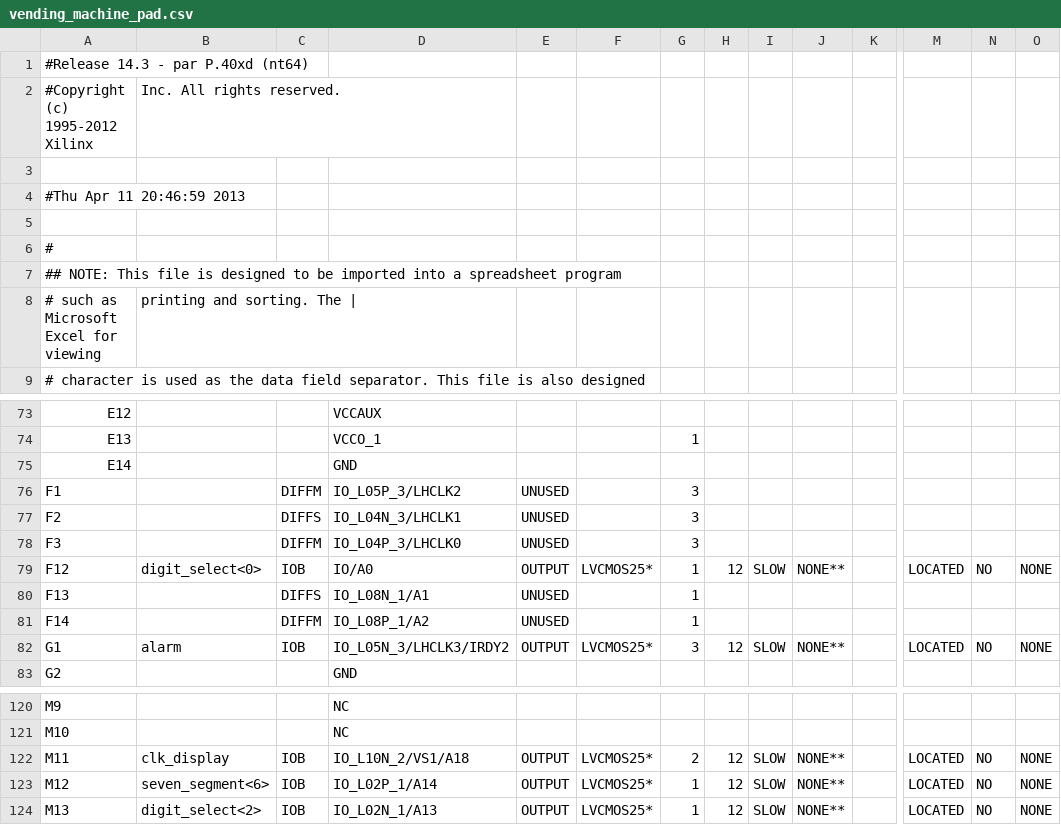
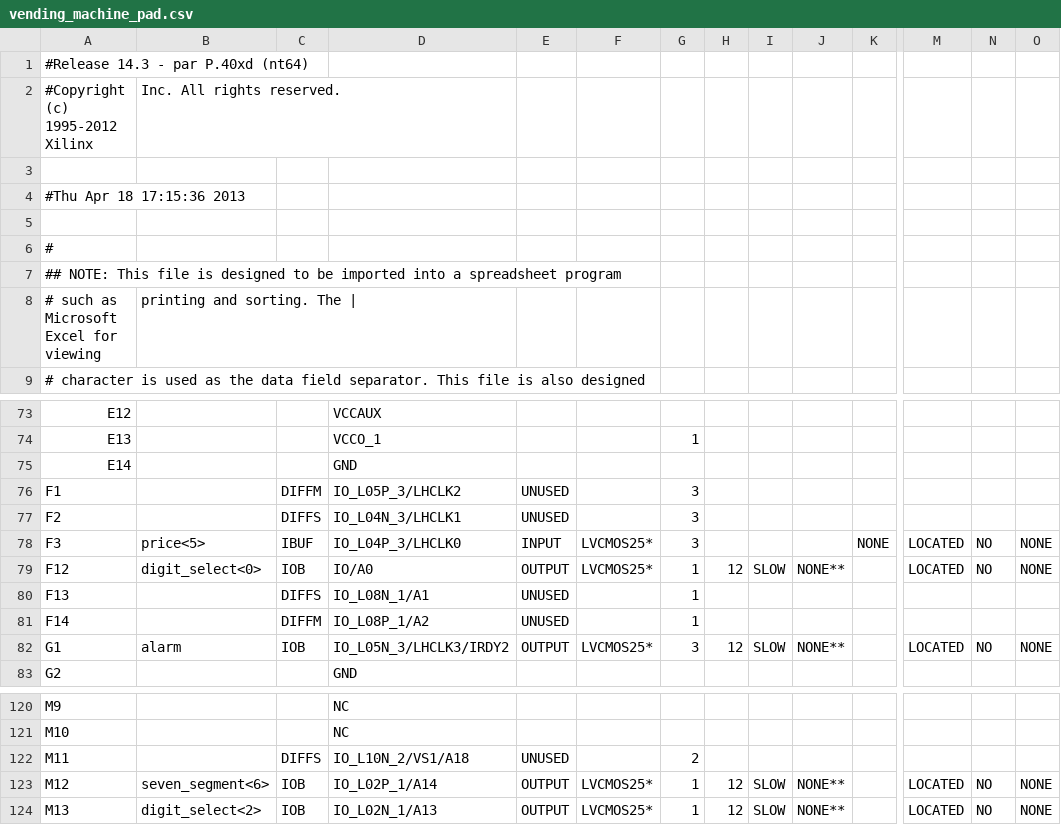
Before and after one commit to Lauszus/Basys2, a CSV file: Vending Machine/xilinx/vending_machine/vending_machine_pad.csv, drawn as a sheet; only a part is shown, gaps mark what is left out; the diff names each change by its address in the sheet, - before the commit and + after, or states it on an @@ line.

```diff
--- a/Vending Machine/xilinx/vending_machine/vending_machine_pad.csv
+++ b/Vending Machine/xilinx/vending_machine/vending_machine_pad.csv
-A4: #Thu Apr 11 20:46:59 2013
+A4: #Thu Apr 18 17:15:36 2013
-B78: (empty)
+B78: price<5>
-C78: DIFFM
+C78: IBUF
-E78: UNUSED
+E78: INPUT
-F78: (empty)
+F78: LVCMOS25*
-K78: (empty)
+K78: NONE
-M78: (empty)
+M78: LOCATED
-N78: (empty)
+N78: NO
-O78: (empty)
+O78: NONE
-B122: clk_display
+B122: (empty)
-C122: IOB
+C122: DIFFS
-E122: OUTPUT
+E122: UNUSED
-F122: LVCMOS25*
+F122: (empty)
-H122: 12
+H122: (empty)
-I122: SLOW
+I122: (empty)
-J122: NONE**
+J122: (empty)
-M122: LOCATED
+M122: (empty)
-N122: NO
+N122: (empty)
-O122: NONE
+O122: (empty)
```
Also changed, not shown: 38 other files.
